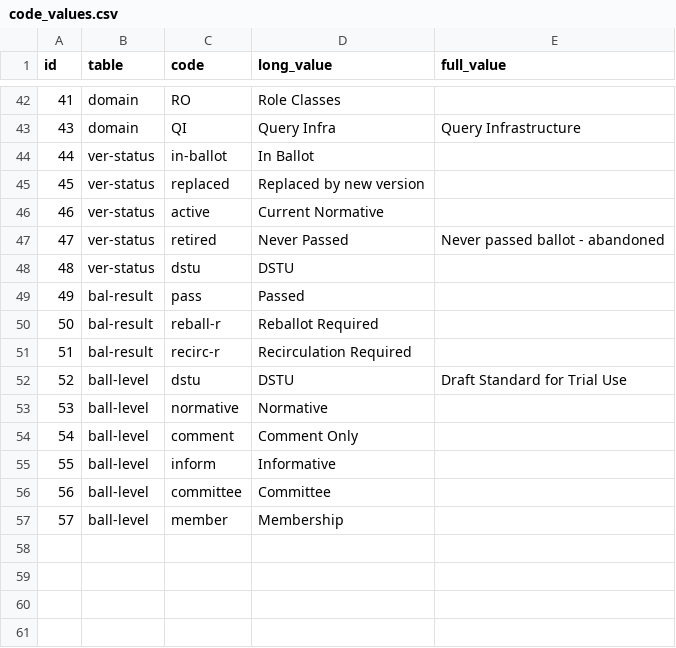
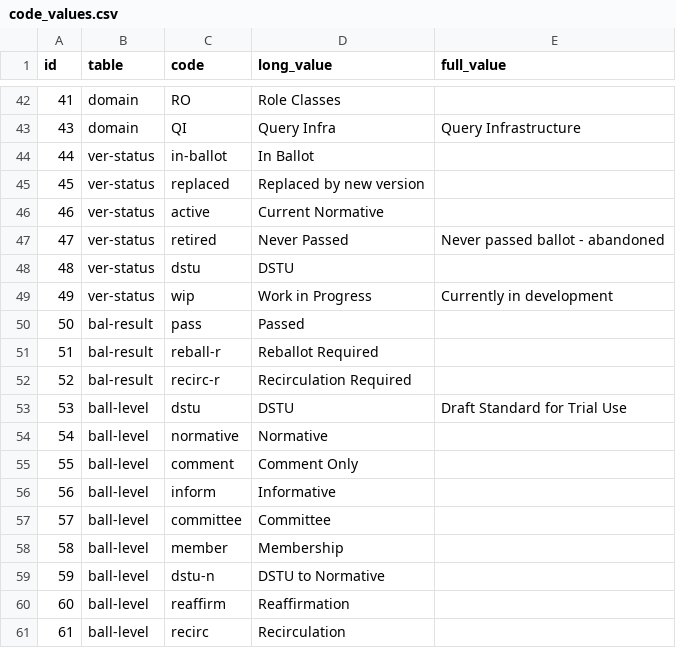
Before and after one commit to astechishin/CMET_Maint, a CSV file: db/base_data/code_values.csv, drawn as a sheet; only a part is shown, gaps mark what is left out; addresses are those after the commit; the diff names each change by its address in the sheet, - before the commit and + after, or states it on an @@ line.

```diff
--- a/db/base_data/code_values.csv
+++ b/db/base_data/code_values.csv
+row 49: 49 | ver-status | wip | Work in Progress | Currently in development
@@ column A (id) renumbered between rows 50 and 58 @@
+row 59: 59 | ball-level | dstu-n | DSTU to Normative
+row 60: 60 | ball-level | reaffirm | Reaffirmation
+row 61: 61 | ball-level | recirc | Recirculation
```
Also changed, not shown: db/base_data/work_groups.csv, db/load_data/01-02-cmet_versions.csv, 11 other files.
